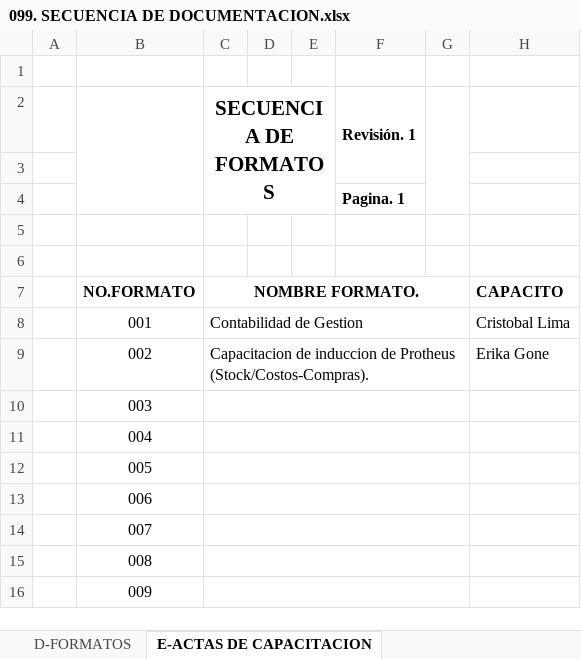
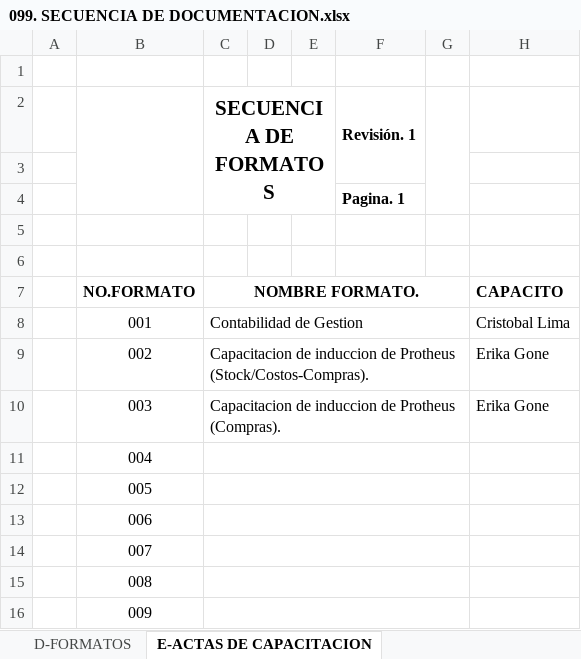
Before and after one commit to soporteccfn/Nomenclatura, an Excel workbook: 099. SECUENCIA DE DOCUMENTACION.xlsx, sheet E-ACTAS DE CAPACITACION, drawn as a sheet; only a part is shown; values as stored, in another font and other column widths than the file's, no borders; charts and pictures not drawn; the diff names each change by its address in the sheet, - before the commit and + after, or states it on an @@ line.

Commit message:
Capacitacion de induccion de Protheus (Compras)

```diff
--- a/099. SECUENCIA DE DOCUMENTACION.xlsx (sheet E-ACTAS DE CAPACITACION)
+++ b/099. SECUENCIA DE DOCUMENTACION.xlsx (sheet E-ACTAS DE CAPACITACION)
-C10 (SECUENCIA DE FORMATOS): (empty)
+C10 (SECUENCIA DE FORMATOS): Capacitacion de induccion de Protheus (Compras).
-H10: (empty)
+H10: Erika Gone
```
